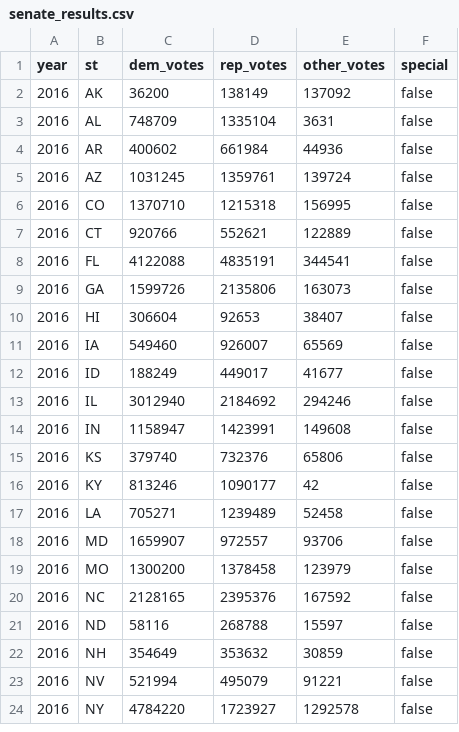
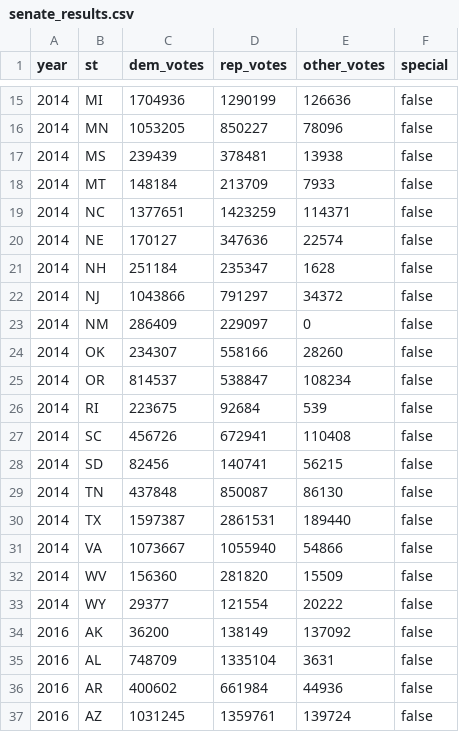
Before and after one commit to BolongTang/US-midterms-2026-silicon-forecast-regression, a CSV file: data/01-raw_data/senate_results.csv, drawn as a sheet; only a part is shown, gaps mark what is left out; the shorter side is filled out with more unchanged rows; the diff covers the shown part only; the diff names each change by its address in the sheet, - before the commit and + after, or states it on an @@ line.

```diff
--- a/data/01-raw_data/senate_results.csv
+++ b/data/01-raw_data/senate_results.csv
+row 15: 2014 | MI | 1704936 | 1290199 | 126636 | false
+row 16: 2014 | MN | 1053205 | 850227 | 78096 | false
+row 17: 2014 | MS | 239439 | 378481 | 13938 | false
+row 18: 2014 | MT | 148184 | 213709 | 7933 | false
+row 19: 2014 | NC | 1377651 | 1423259 | 114371 | false
+row 20: 2014 | NE | 170127 | 347636 | 22574 | false
+row 21: 2014 | NH | 251184 | 235347 | 1628 | false
+row 22: 2014 | NJ | 1043866 | 791297 | 34372 | false
+row 23: 2014 | NM | 286409 | 229097 | 0 | false
+row 24: 2014 | OK | 234307 | 558166 | 28260 | false
+row 25: 2014 | OR | 814537 | 538847 | 108234 | false
+row 26: 2014 | RI | 223675 | 92684 | 539 | false
+row 27: 2014 | SC | 456726 | 672941 | 110408 | false
+row 28: 2014 | SD | 82456 | 140741 | 56215 | false
+row 29: 2014 | TN | 437848 | 850087 | 86130 | false
+row 30: 2014 | TX | 1597387 | 2861531 | 189440 | false
+row 31: 2014 | VA | 1073667 | 1055940 | 54866 | false
+row 32: 2014 | WV | 156360 | 281820 | 15509 | false
+row 33: 2014 | WY | 29377 | 121554 | 20222 | false
```
Also changed, not shown: 13 added rows elsewhere in this file, data/00-simulated_data/simulated_senate_results.csv, 29 other files.
